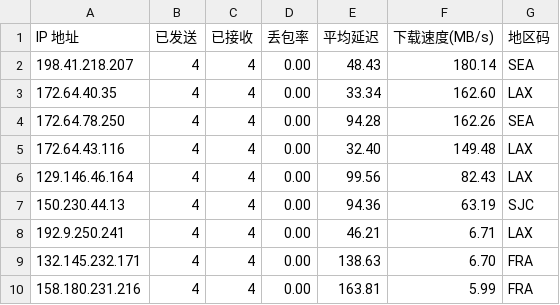
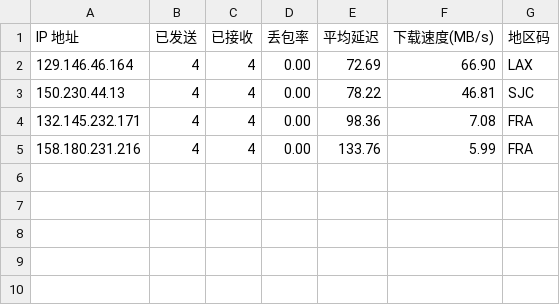
Before and after one commit to x-dr/cfst, a CSV file: result.csv, drawn as a sheet.

```diff
--- a/result.csv
+++ b/result.csv
@@ -1,10 +1,5 @@
 IP 地址,已发送,已接收,丢包率,平均延迟,下载速度(MB/s),地区码
-198.41.218.207,4,4,0.00,48.43,180.14,SEA
-172.64.40.35,4,4,0.00,33.34,162.60,LAX
-172.64.78.250,4,4,0.00,94.28,162.26,SEA
-172.64.43.116,4,4,0.00,32.40,149.48,LAX
-129.146.46.164,4,4,0.00,99.56,82.43,LAX
-150.230.44.13,4,4,0.00,94.36,63.19,SJC
-192.9.250.241,4,4,0.00,46.21,6.71,LAX
-132.145.232.171,4,4,0.00,138.63,6.70,FRA
-158.180.231.216,4,4,0.00,163.81,5.99,FRA
+129.146.46.164,4,4,0.00,72.69,66.90,LAX
+150.230.44.13,4,4,0.00,78.22,46.81,SJC
+132.145.232.171,4,4,0.00,98.36,7.08,FRA
+158.180.231.216,4,4,0.00,133.76,5.99,FRA
```
Also changed, not shown: 1 other file.
